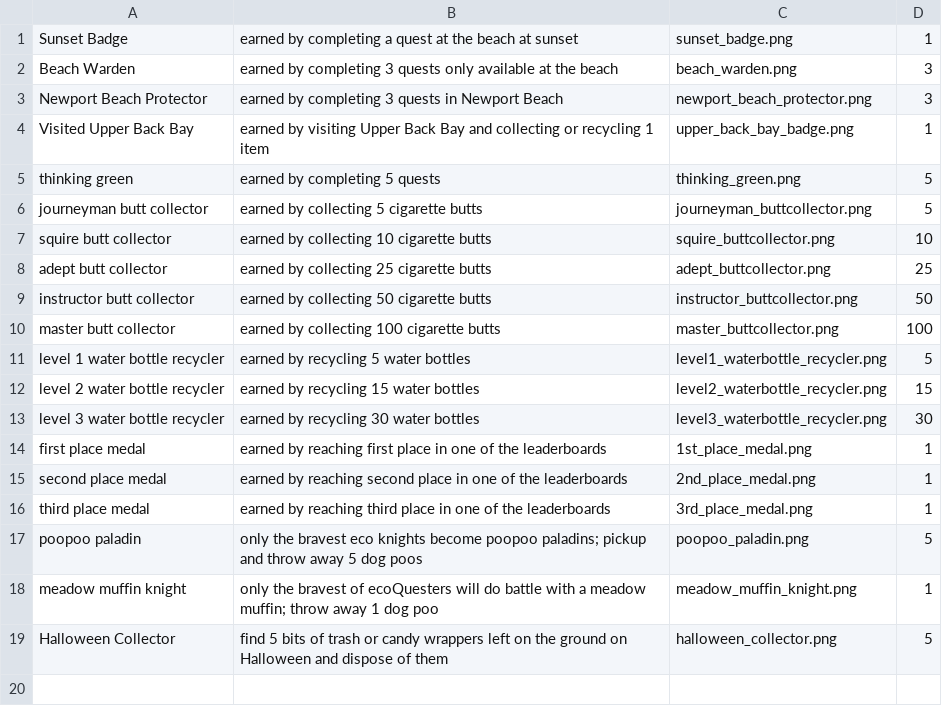
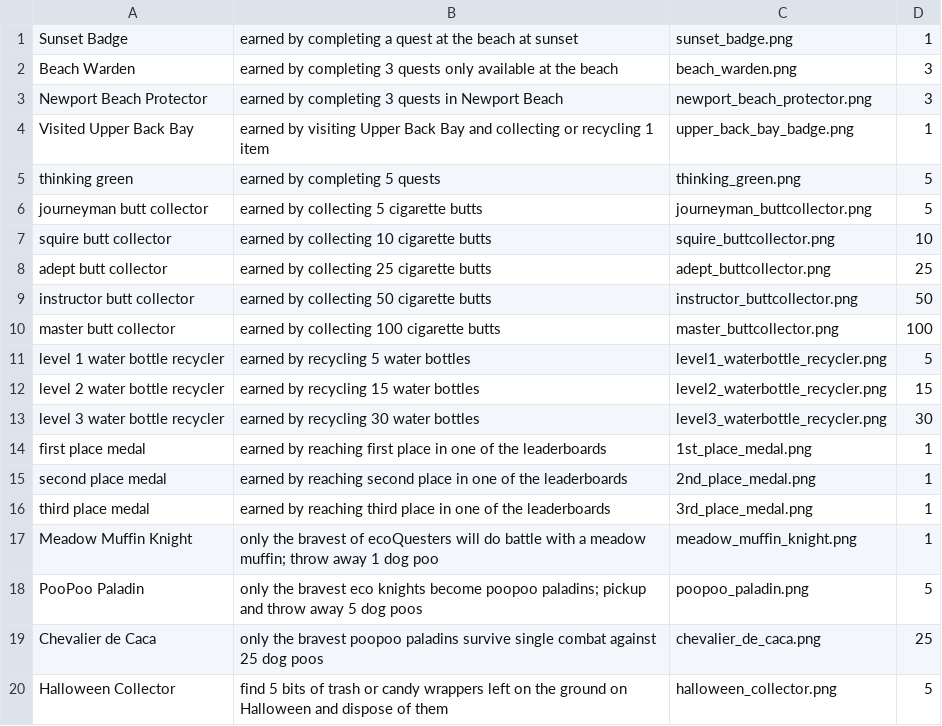
Before and after one commit to brendanAlbert/EcoQuest, a CSV file: app/src/main/assets/badges.csv, drawn as a sheet.

Commit message:
more badges and art

```diff
--- a/app/src/main/assets/badges.csv
+++ b/app/src/main/assets/badges.csv
@@ -16,4 +16,5 @@ second place medal, earned by reaching second place in one of the leaderboards,
 third place medal, earned by reaching third place in one of the leaderboards, 3rd_place_medal.png, 1
-poopoo paladin, only the bravest eco knights become poopoo paladins; pickup and throw away 5 dog poos, poopoo_paladin.png, 5
-meadow muffin knight, only the bravest of ecoQuesters will do battle with a meadow muffin; throw away 1 dog poo, meadow_muffin_knight.png, 1
+Meadow Muffin Knight, only the bravest of ecoQuesters will do battle with a meadow muffin; throw away 1 dog poo, meadow_muffin_knight.png, 1
+PooPoo Paladin, only the bravest eco knights become poopoo paladins; pickup and throw away 5 dog poos, poopoo_paladin.png, 5
+Chevalier de Caca, only the bravest poopoo paladins survive single combat against 25 dog poos, chevalier_de_caca.png, 25
 Halloween Collector, find 5 bits of trash or candy wrappers left on the ground on Halloween and dispose of them, halloween_collector.png, 5
```
Also changed, not shown: 1 other file.
